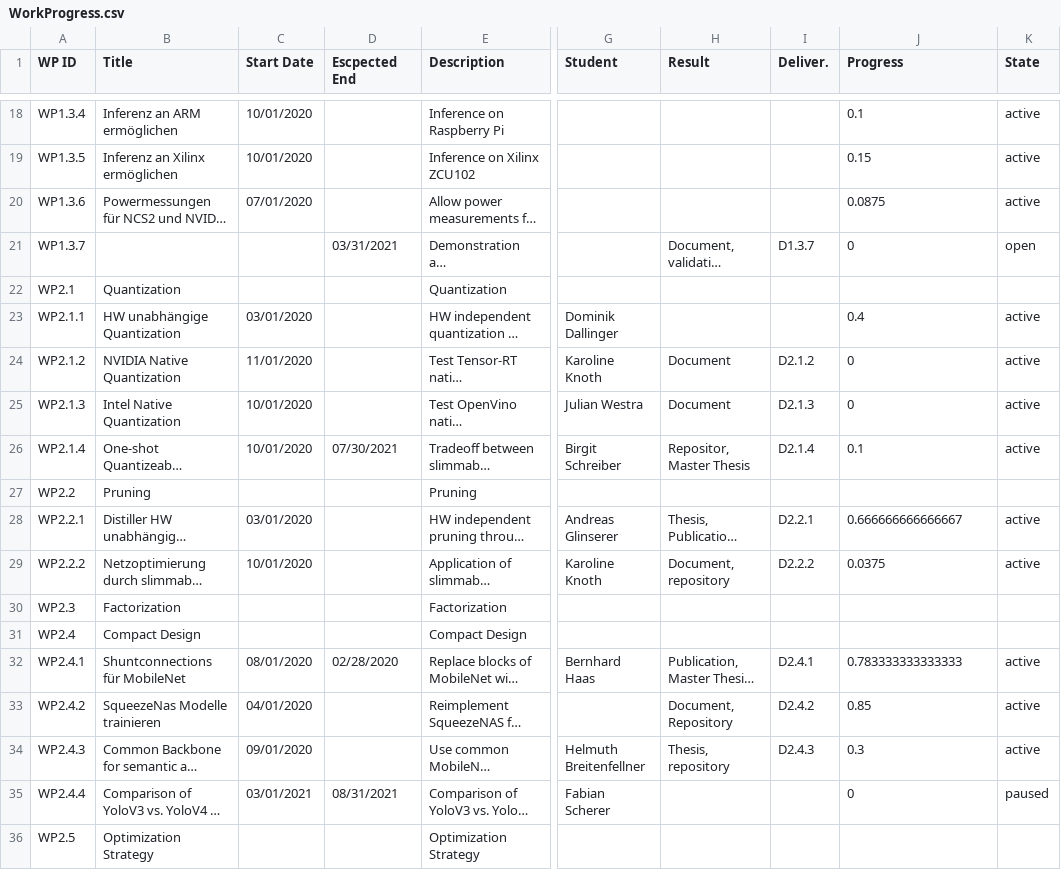
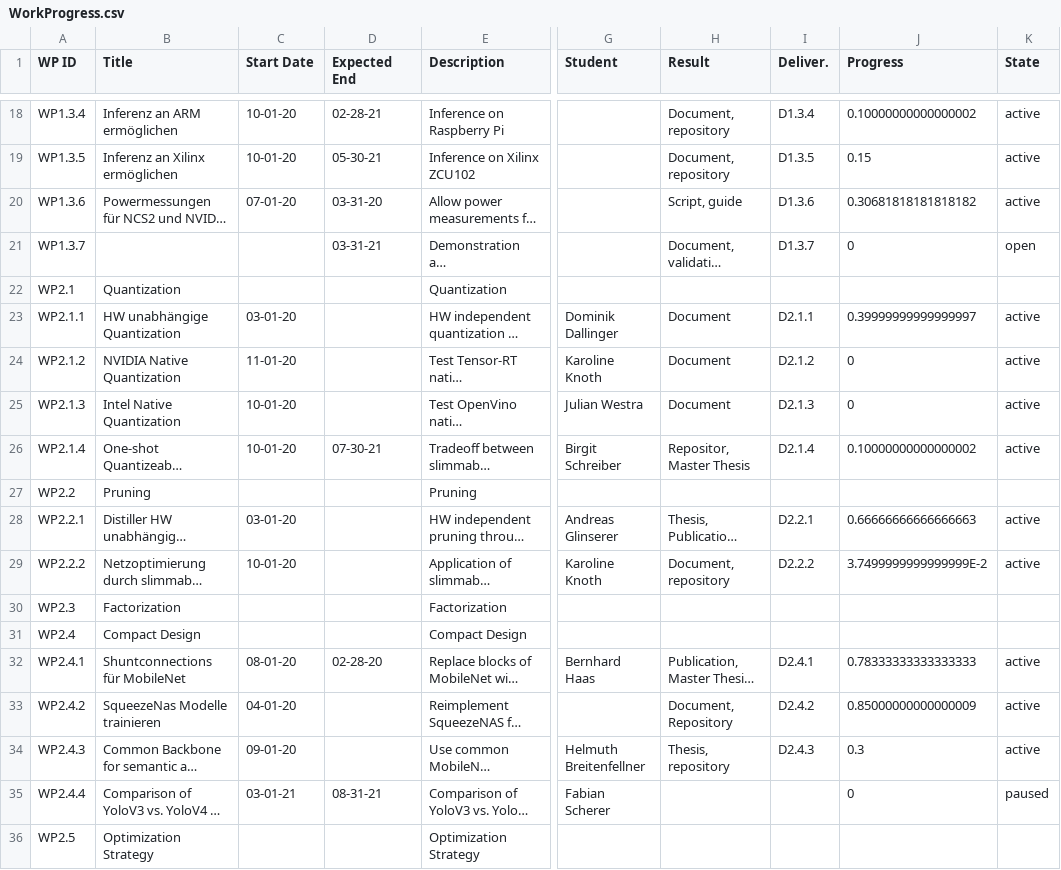
Before and after one commit to embedded-machine-learning/webpage, a CSV file: _data/WorkProgress.csv, drawn as a sheet; only a part is shown, gaps mark what is left out; long unchanged cells end in …; the diff covers the shown part only; the diff names each change by its address in the sheet, - before the commit and + after, or states it on an @@ line.

```diff
--- a/_data/WorkProgress.csv
+++ b/_data/WorkProgress.csv
-D1: Escpected End
+D1: Expected End
-C18:C19 (Start Date): 10/01/2020
+C18:C19 (Start Date): 10-01-20
-D18 (Expected End): (empty)
+D18 (Expected End): 02-28-21
-H18:H19 (Result): (empty)
+H18:H19 (Result): Document, repository
-I18 (Deliver.): (empty)
+I18 (Deliver.): D1.3.4
-J18 (Progress): 0.1
+J18 (Progress): 0.10000000000000002
-D19 (Expected End): (empty)
+D19 (Expected End): 05-30-21
-I19 (Deliver.): (empty)
+I19 (Deliver.): D1.3.5
-C20 (Start Date): 07/01/2020
+C20 (Start Date): 07-01-20
-D20 (Expected End): (empty)
+D20 (Expected End): 03-31-20
-H20 (Result): (empty)
+H20 (Result): Script, guide
-I20 (Deliver.): (empty)
+I20 (Deliver.): D1.3.6
-J20 (Progress): 0.0875
+J20 (Progress): 0.30681818181818182
-D21 (Expected End): 03/31/2021
+D21 (Expected End): 03-31-21
-C23 (Start Date): 03/01/2020
+C23 (Start Date): 03-01-20
-H23 (Result): (empty)
+H23 (Result): Document
-I23 (Deliver.): (empty)
+I23 (Deliver.): D2.1.1
-J23 (Progress): 0.4
+J23 (Progress): 0.39999999999999997
-C24 (Start Date): 11/01/2020
+C24 (Start Date): 11-01-20
-C25:C26 (Start Date): 10/01/2020
+C25:C26 (Start Date): 10-01-20
-D26 (Expected End): 07/30/2021
+D26 (Expected End): 07-30-21
-J26 (Progress): 0.1
+J26 (Progress): 0.10000000000000002
-C28 (Start Date): 03/01/2020
+C28 (Start Date): 03-01-20
-J28 (Progress): 0.666666666666667
+J28 (Progress): 0.66666666666666663
-C29 (Start Date): 10/01/2020
+C29 (Start Date): 10-01-20
-J29 (Progress): 0.0375
+J29 (Progress): 3.7499999999999999E-2
-C32 (Start Date): 08/01/2020
+C32 (Start Date): 08-01-20
-D32 (Expected End): 02/28/2020
+D32 (Expected End): 02-28-20
-J32 (Progress): 0.783333333333333
+J32 (Progress): 0.78333333333333333
-C33 (Start Date): 04/01/2020
+C33 (Start Date): 04-01-20
-J33 (Progress): 0.85
+J33 (Progress): 0.85000000000000009
-C34 (Start Date): 09/01/2020
+C34 (Start Date): 09-01-20
-C35 (Start Date): 03/01/2021
+C35 (Start Date): 03-01-21
-D35 (Expected End): 08/31/2021
+D35 (Expected End): 08-31-21
```
Also changed, not shown: 45 edited cells elsewhere in this file, 1 other file.
